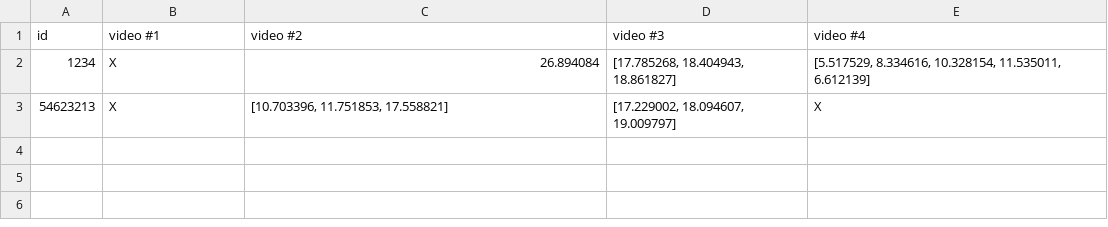
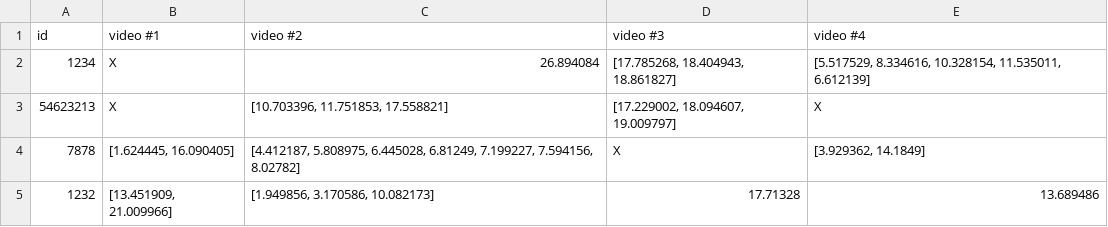
Before and after one commit to connor226/danger-alertness-test, a CSV file: result.csv, drawn as a sheet.

```diff
--- a/result.csv
+++ b/result.csv
@@ -3 +3,3 @@ id,video #1,video #2,video #3,video #4
 54623213,X,"[10.703396, 11.751853, 17.558821]","[17.229002, 18.094607, 19.009797]",X
+7878,"[1.624445, 16.090405]","[4.412187, 5.808975, 6.445028, 6.81249, 7.199227, 7.594156, 8.02782]",X,"[3.929362, 14.1849]"
+1232,"[13.451909, 21.009966]","[1.949856, 3.170586, 10.082173]",17.71328,13.689486
```
Also changed, not shown: 4 other files.
